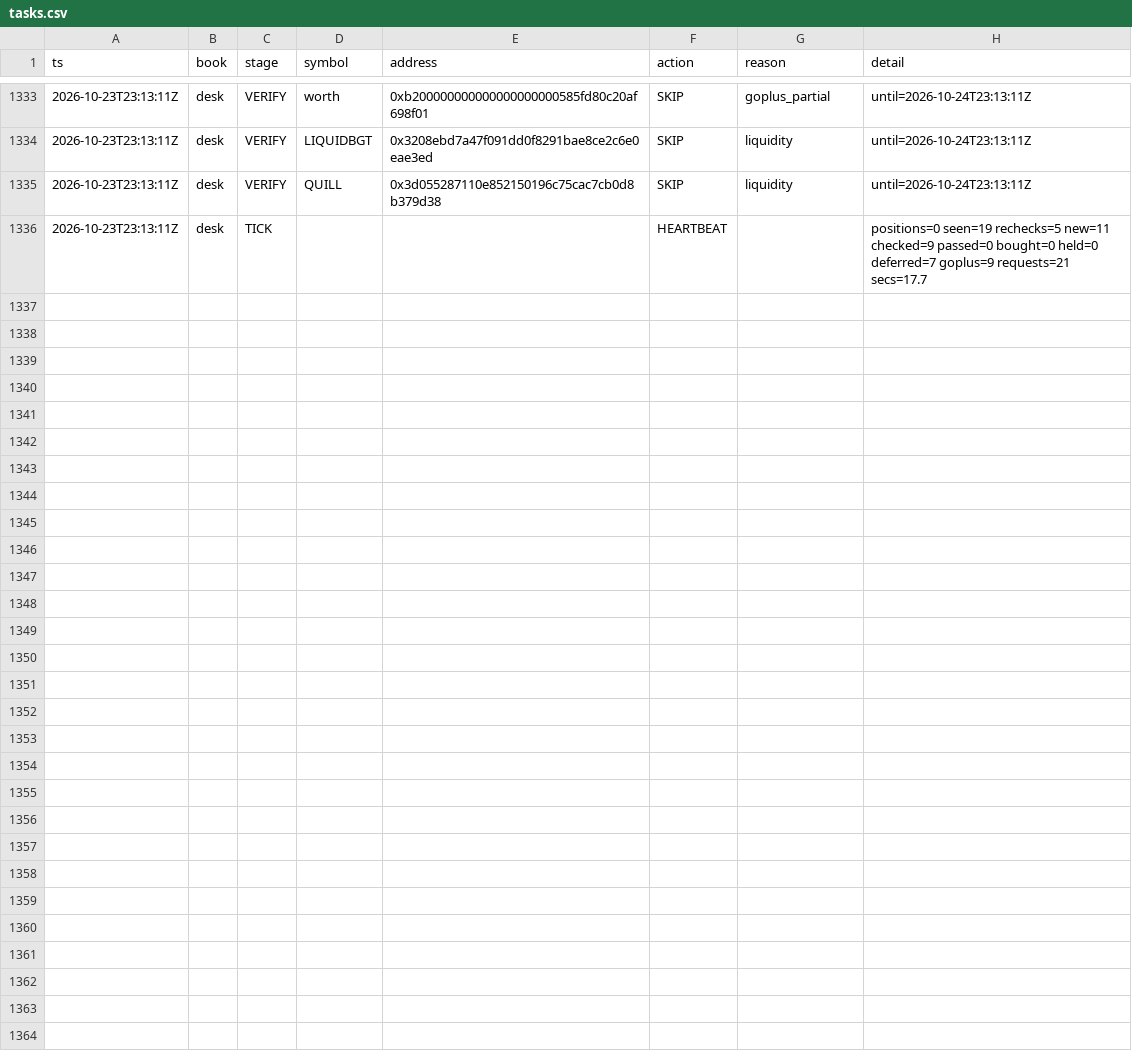
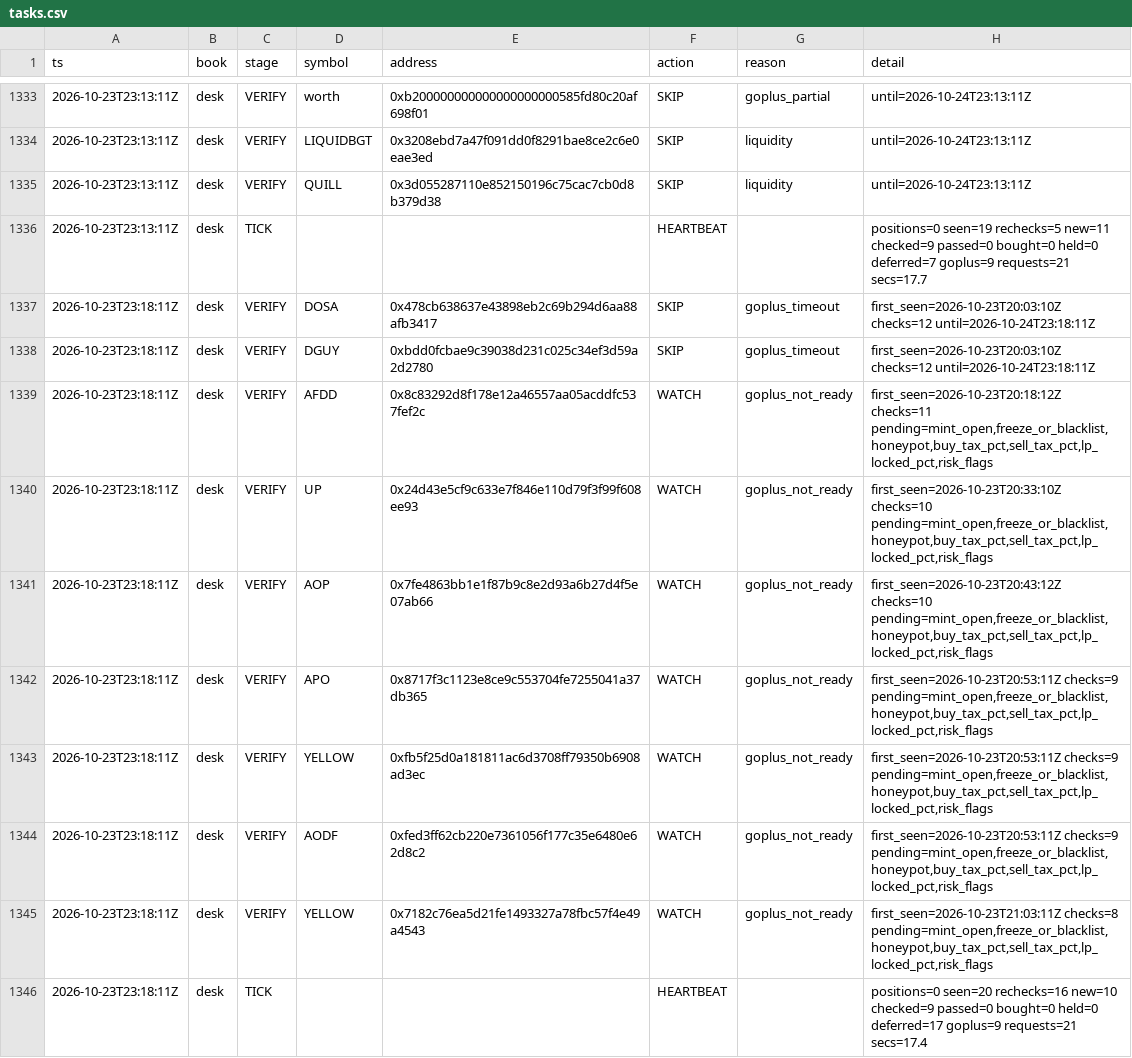
Before and after one commit to Zirqo-Dev/baseline-desk, a CSV file: data/daily/2026-10-23/tasks.csv, drawn as a sheet; only a part is shown, gaps mark what is left out.

```diff
--- a/data/daily/2026-10-23/tasks.csv
+++ b/data/daily/2026-10-23/tasks.csv
@@ -1336 +1336,11 @@ ts,book,stage,symbol,address,action,reason,detail
 2026-10-23T23:13:11Z,desk,TICK,,,HEARTBEAT,,positions=0 seen=19 rechecks=5 new=11 checked=9 passed=0 bought=0 held=0 deferred=7 goplus=9 requests=21 secs=17.7
+2026-10-23T23:18:11Z,desk,VERIFY,DOSA,0x478cb638637e43898eb2c69b294d6aa88afb3417,SKIP,goplus_timeout,first_seen=2026-10-23T20:03:10Z checks=12 until=2026-10-24T23:18:11Z
+2026-10-23T23:18:11Z,desk,VERIFY,DGUY,0xbdd0fcbae9c39038d231c025c34ef3d59a2d2780,SKIP,goplus_timeout,first_seen=2026-10-23T20:03:10Z checks=12 until=2026-10-24T23:18:11Z
+2026-10-23T23:18:11Z,desk,VERIFY,AFDD,0x8c83292d8f178e12a46557aa05acddfc537fef2c,WATCH,goplus_not_ready,"first_seen=2026-10-23T20:18:12Z checks=11 pending=mint_open,freeze_or_blacklist,honeypot,buy_tax_pct,sell_tax_pct,lp_locked_pct,risk_flags"
+2026-10-23T23:18:11Z,desk,VERIFY,UP,0x24d43e5cf9c633e7f846e110d79f3f99f608ee93,WATCH,goplus_not_ready,"first_seen=2026-10-23T20:33:10Z checks=10 pending=mint_open,freeze_or_blacklist,honeypot,buy_tax_pct,sell_tax_pct,lp_locked_pct,risk_flags"
+2026-10-23T23:18:11Z,desk,VERIFY,AOP,0x7fe4863bb1e1f87b9c8e2d93a6b27d4f5e07ab66,WATCH,goplus_not_ready,"first_seen=2026-10-23T20:43:12Z checks=10 pending=mint_open,freeze_or_blacklist,honeypot,buy_tax_pct,sell_tax_pct,lp_locked_pct,risk_flags"
+2026-10-23T23:18:11Z,desk,VERIFY,APO,0x8717f3c1123e8ce9c553704fe7255041a37db365,WATCH,goplus_not_ready,"first_seen=2026-10-23T20:53:11Z checks=9 pending=mint_open,freeze_or_blacklist,honeypot,buy_tax_pct,sell_tax_pct,lp_locked_pct,risk_flags"
+2026-10-23T23:18:11Z,desk,VERIFY,YELLOW,0xfb5f25d0a181811ac6d3708ff79350b6908ad3ec,WATCH,goplus_not_ready,"first_seen=2026-10-23T20:53:11Z checks=9 pending=mint_open,freeze_or_blacklist,honeypot,buy_tax_pct,sell_tax_pct,lp_locked_pct,risk_flags"
+2026-10-23T23:18:11Z,desk,VERIFY,AODF,0xfed3ff62cb220e7361056f177c35e6480e62d8c2,WATCH,goplus_not_ready,"first_seen=2026-10-23T20:53:11Z checks=9 pending=mint_open,freeze_or_blacklist,honeypot,buy_tax_pct,sell_tax_pct,lp_locked_pct,risk_flags"
+2026-10-23T23:18:11Z,desk,VERIFY,YELLOW,0x7182c76ea5d21fe1493327a78fbc57f4e49a4543,WATCH,goplus_not_ready,"first_seen=2026-10-23T21:03:11Z checks=8 pending=mint_open,freeze_or_blacklist,honeypot,buy_tax_pct,sell_tax_pct,lp_locked_pct,risk_flags"
+2026-10-23T23:18:11Z,desk,TICK,,,HEARTBEAT,,positions=0 seen=20 rechecks=16 new=10 checked=9 passed=0 bought=0 held=0 deferred=17 goplus=9 requests=21 secs=17.4
```
Also changed, not shown: 1 other file.
